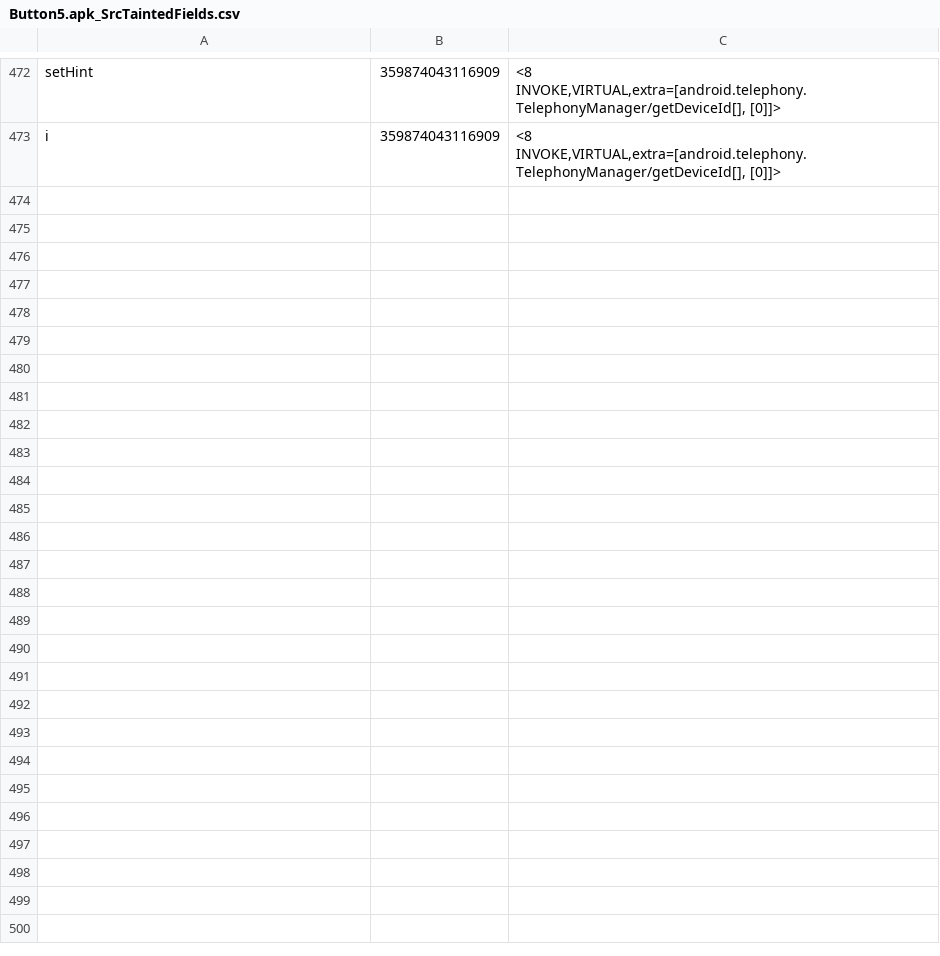
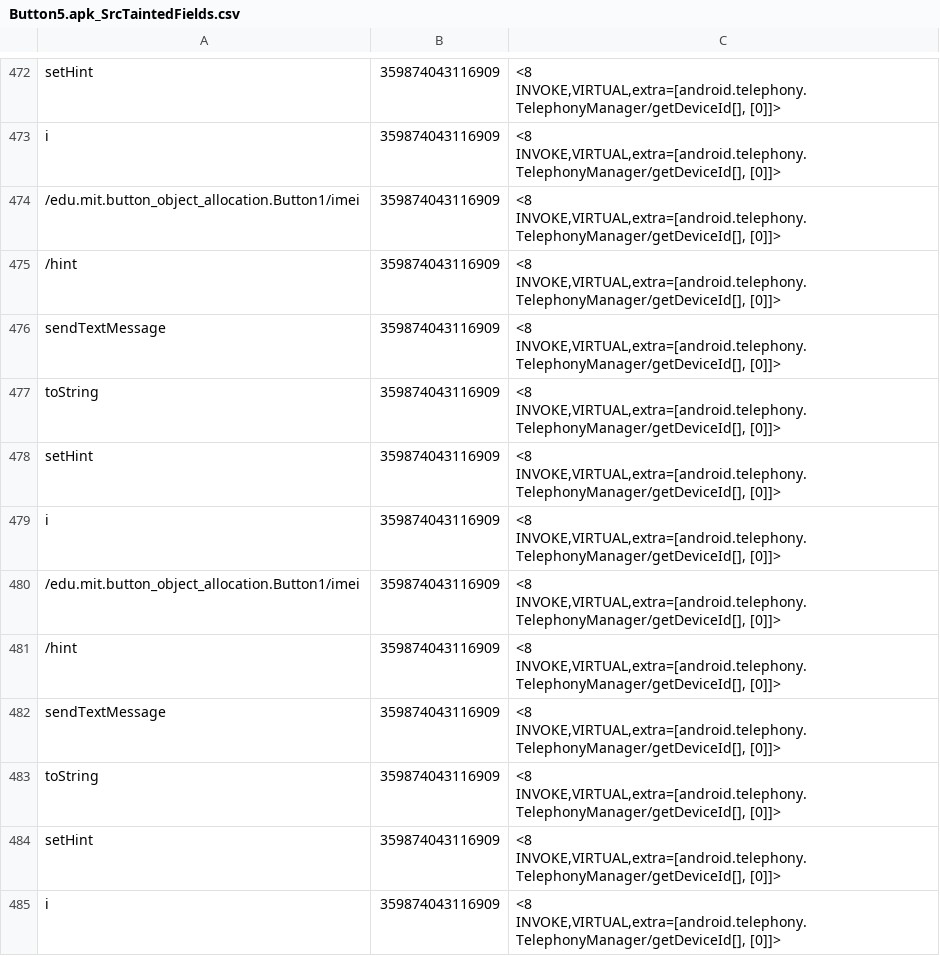
Before and after one commit to pmlab-ucd/NetSemantic-DVM, a CSV file: output/Button5.apk/Button5.apk_SrcTaintedFields.csv, drawn as a sheet; only a part is shown, gaps mark what is left out.

```diff
--- a/output/Button5.apk/Button5.apk_SrcTaintedFields.csv
+++ b/output/Button5.apk/Button5.apk_SrcTaintedFields.csv
@@ -473 +473,13 @@
 "i","359874043116909","<8 INVOKE,VIRTUAL,extra=[android.telephony.TelephonyManager/getDeviceId[], [0]]>"
+"/edu.mit.button_object_allocation.Button1/imei","359874043116909","<8 INVOKE,VIRTUAL,extra=[android.telephony.TelephonyManager/getDeviceId[], [0]]>"
+"/hint","359874043116909","<8 INVOKE,VIRTUAL,extra=[android.telephony.TelephonyManager/getDeviceId[], [0]]>"
+"sendTextMessage","359874043116909","<8 INVOKE,VIRTUAL,extra=[android.telephony.TelephonyManager/getDeviceId[], [0]]>"
+"toString","359874043116909","<8 INVOKE,VIRTUAL,extra=[android.telephony.TelephonyManager/getDeviceId[], [0]]>"
+"setHint","359874043116909","<8 INVOKE,VIRTUAL,extra=[android.telephony.TelephonyManager/getDeviceId[], [0]]>"
+"i","359874043116909","<8 INVOKE,VIRTUAL,extra=[android.telephony.TelephonyManager/getDeviceId[], [0]]>"
+"/edu.mit.button_object_allocation.Button1/imei","359874043116909","<8 INVOKE,VIRTUAL,extra=[android.telephony.TelephonyManager/getDeviceId[], [0]]>"
+"/hint","359874043116909","<8 INVOKE,VIRTUAL,extra=[android.telephony.TelephonyManager/getDeviceId[], [0]]>"
+"sendTextMessage","359874043116909","<8 INVOKE,VIRTUAL,extra=[android.telephony.TelephonyManager/getDeviceId[], [0]]>"
+"toString","359874043116909","<8 INVOKE,VIRTUAL,extra=[android.telephony.TelephonyManager/getDeviceId[], [0]]>"
+"setHint","359874043116909","<8 INVOKE,VIRTUAL,extra=[android.telephony.TelephonyManager/getDeviceId[], [0]]>"
+"i","359874043116909","<8 INVOKE,VIRTUAL,extra=[android.telephony.TelephonyManager/getDeviceId[], [0]]>"
```
Also changed, not shown: output/Button2.apk/Button2.apk_SrcTaintedFields.csv, output/Button3.apk/Button3.apk_SrcTaintedFields.csv, 35 other files.
